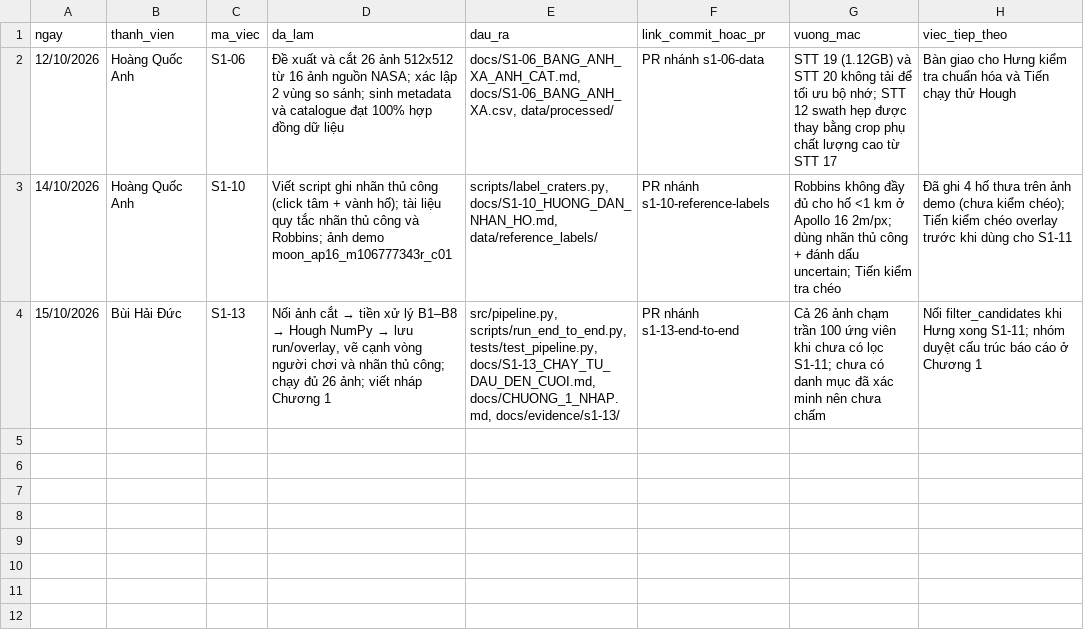
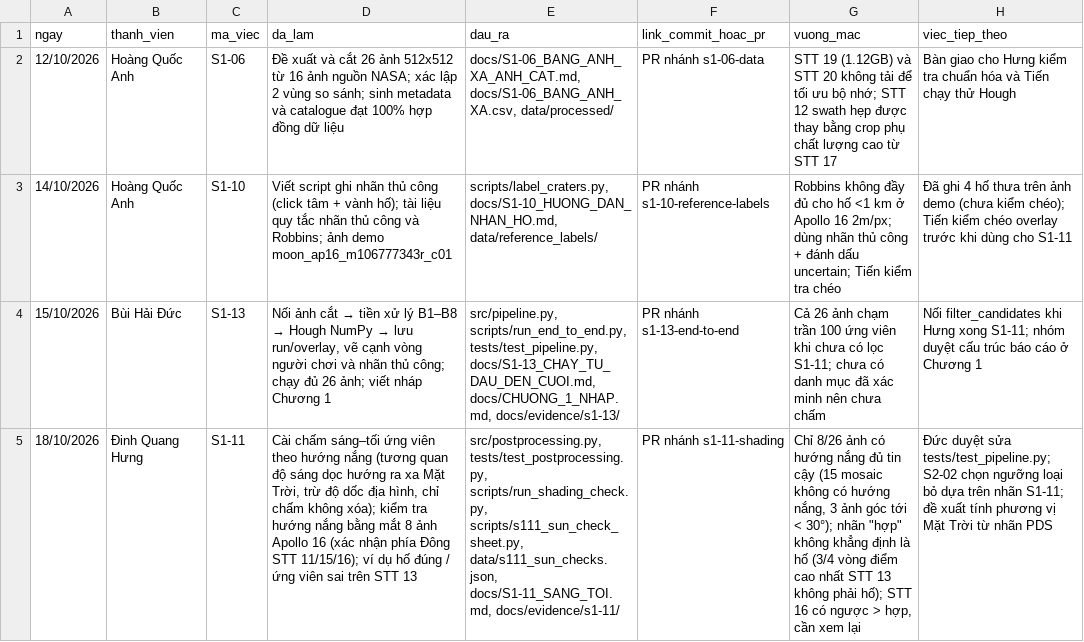
Before and after one commit to Duckcy-Bui/nasa24-crater-stem, a CSV file: docs/NHAT_KY_NHOM.csv, drawn as a sheet; the diff names each change by its address in the sheet, - before the commit and + after, or states it on an @@ line.

```diff
--- a/docs/NHAT_KY_NHOM.csv
+++ b/docs/NHAT_KY_NHOM.csv
+row 5: 18/10/2026 | Đinh Quang Hưng | S1-11 | Cài chấm sáng–tối ứng viên theo hướng nắng (tương quan độ sáng dọc hướng ra xa Mặt Trời, trừ độ dốc địa hình, chỉ chấm không xóa); kiểm tra hướng nắng bằng mắt 8 ảnh Apollo 16 (xác nhận phía Đông STT 11/15/16); ví dụ hố đúng / ứng viên sai trên STT 13 | src/postprocessing.py, tests/test_postprocessing.py, scripts/run_shading_check.py, scripts/s111_sun_check_sheet.py, data/s111_sun_checks.json, docs/S1-11_SANG_TOI.md, docs/evidence/s1-11/ | PR nhánh s1-11-shading | Chỉ 8/26 ảnh có hướng nắng đủ tin cậy (15 mosaic không có hướng nắng, 3 ảnh góc tới < 30°); nhãn "hợp" không khẳng định là hố (3/4 vòng điểm cao nhất STT 13 không phải hố); STT 16 có ngược > hợp, cần xem lại | Đức duyệt sửa tests/test_pipeline.py; S2-02 chọn ngưỡng loại bỏ dựa trên nhãn S1-11; đề xuất tính phương vị Mặt Trời từ nhãn PDS
```
